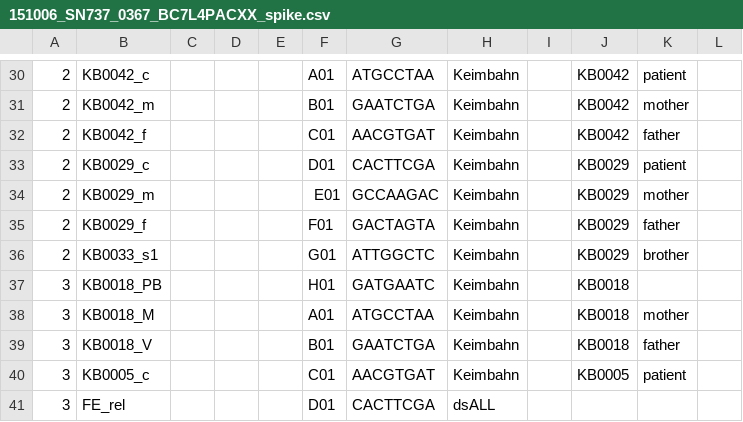
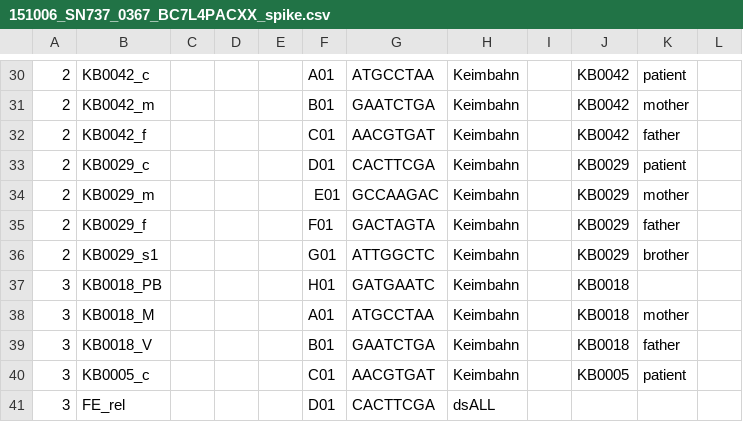
Before and after one commit to sjanssen2/spike, a CSV file: data/samplesheets/151006_SN737_0367_BC7L4PACXX_spike.csv, drawn as a sheet; only a part is shown, gaps mark what is left out; the diff names each change by its address in the sheet, - before the commit and + after, or states it on an @@ line.

Commit message:
fix

```diff
--- a/data/samplesheets/151006_SN737_0367_BC7L4PACXX_spike.csv
+++ b/data/samplesheets/151006_SN737_0367_BC7L4PACXX_spike.csv
-B36: KB0033_s1
+B36: KB0029_s1
```
